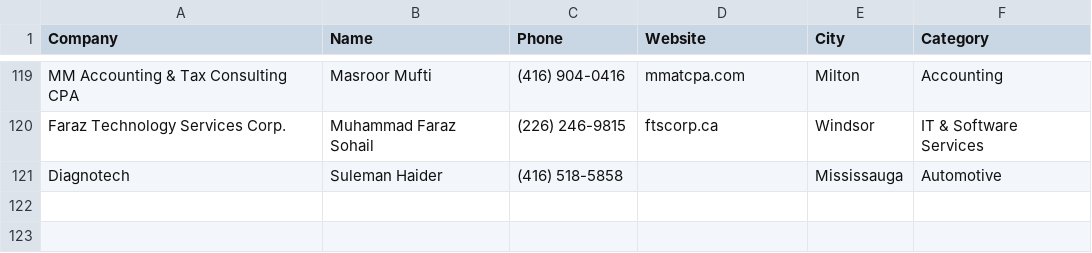
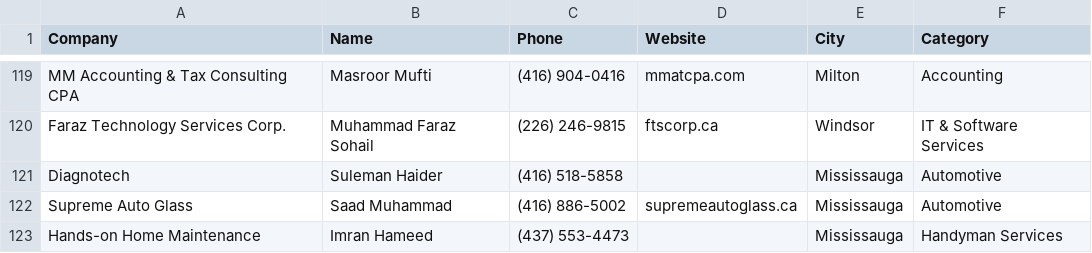
Before and after one commit to Brocode-Canada/yellowpages, a CSV file: directory.csv, drawn as a sheet; only a part is shown, gaps mark what is left out.

Commit message:
Add new entries for auto glass and handyman services

```diff
--- a/directory.csv
+++ b/directory.csv
@@ -121 +121,3 @@ Faraz Technology Services Corp.,Muhammad Faraz Sohail,(226) 246-9815,ftscorp.ca,
 Diagnotech,Suleman Haider,(416) 518-5858,,Mississauga,Automotive
+Supreme Auto Glass,Saad Muhammad,(416) 886-5002,supremeautoglass.ca,Mississauga,Automotive
+Hands-on Home Maintenance,Imran Hameed,(437) 553-4473,,Mississauga,Handyman Services
```
